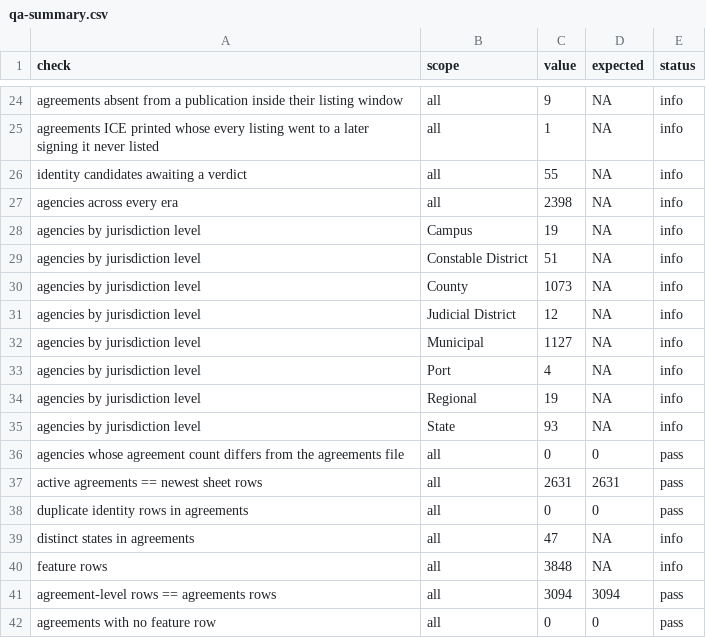
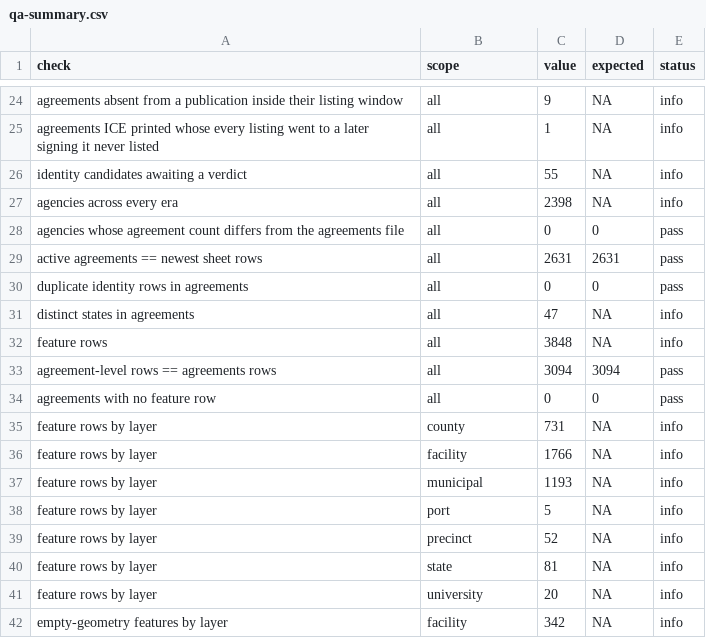
Before and after one commit to deportationdata/ice-287g, a CSV file: data/qa/qa-summary.csv, drawn as a sheet; only a part is shown, gaps mark what is left out; the shorter side is filled out with more unchanged rows; the diff names each change by its address in the sheet, - before the commit and + after, or states it on an @@ line.

```diff
--- a/data/qa/qa-summary.csv
+++ b/data/qa/qa-summary.csv
-row 28: agencies by jurisdiction level | Campus | 19 | NA | info
-row 29: agencies by jurisdiction level | Constable District | 51 | NA | info
-row 30: agencies by jurisdiction level | County | 1073 | NA | info
-row 31: agencies by jurisdiction level | Judicial District | 12 | NA | info
-row 32: agencies by jurisdiction level | Municipal | 1127 | NA | info
-row 33: agencies by jurisdiction level | Port | 4 | NA | info
-row 34: agencies by jurisdiction level | Regional | 19 | NA | info
-row 35: agencies by jurisdiction level | State | 93 | NA | info
```
Also changed, not shown: data/qa/identity-summary.csv, 10 other files.
